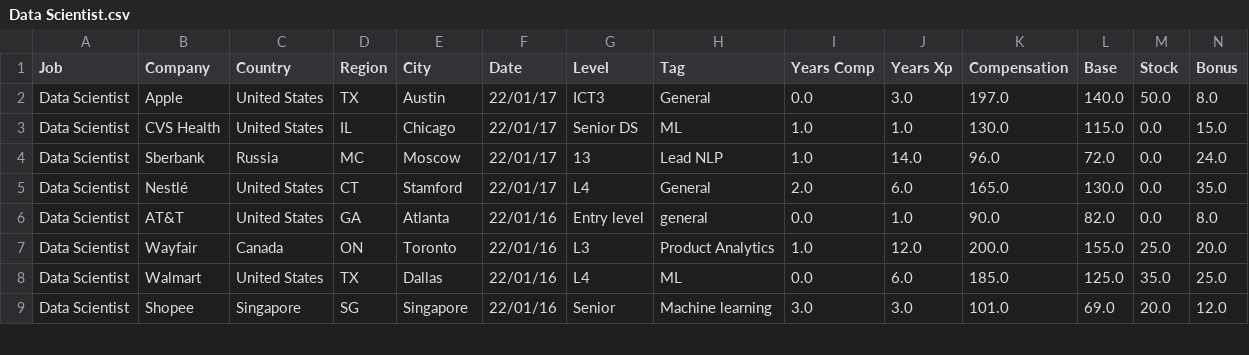
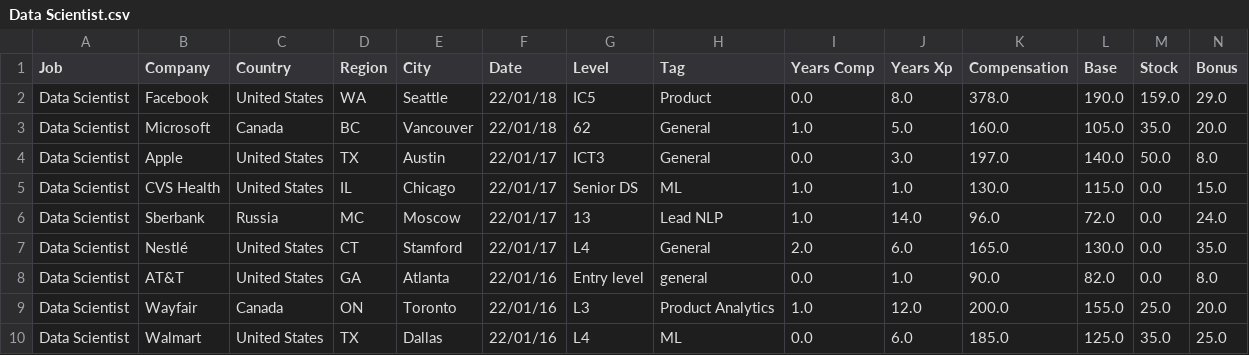
Before and after one commit to afruoy/scraper-levels.fyi, a CSV file: db/Data Scientist.csv, drawn as a sheet; only a part is shown; the shorter side is filled out with more unchanged rows; rows hold the shown columns only; the diff names each change by its address in the sheet, - before the commit and + after, or states it on an @@ line.

```diff
--- a/db/Data Scientist.csv
+++ b/db/Data Scientist.csv
+row 2: Data Scientist | Facebook | United States | WA | Seattle | 22/01/18 | IC5 | Product | 0.0 | 8.0 | 378.0 | 190.0 | 159.0 | 29.0
+row 3: Data Scientist | Microsoft | Canada | BC | Vancouver | 22/01/18 | 62 | General | 1.0 | 5.0 | 160.0 | 105.0 | 35.0 | 20.0
```
Also changed, not shown: db/Business Analyst.csv, db/Management Consultant.csv, 10 other files.
